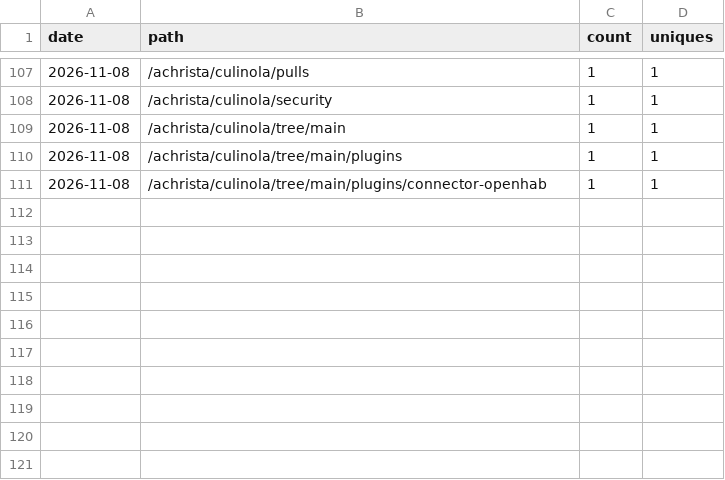
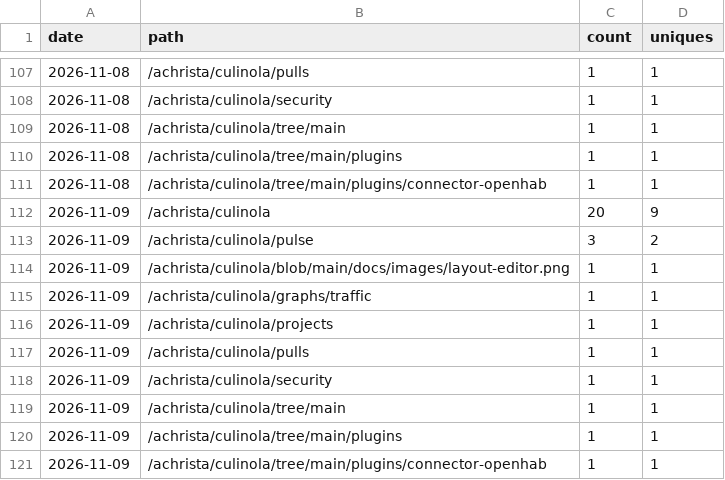
Before and after one commit to achrista/culinola, a CSV file: paths-14d.csv, drawn as a sheet; only a part is shown, gaps mark what is left out.

```diff
--- a/paths-14d.csv
+++ b/paths-14d.csv
@@ -111 +111,11 @@ date,path,count,uniques
 2026-11-08,/achrista/culinola/tree/main/plugins/connector-openhab,1,1
+2026-11-09,/achrista/culinola,20,9
+2026-11-09,/achrista/culinola/pulse,3,2
+2026-11-09,/achrista/culinola/blob/main/docs/images/layout-editor.png,1,1
+2026-11-09,/achrista/culinola/graphs/traffic,1,1
+2026-11-09,/achrista/culinola/projects,1,1
+2026-11-09,/achrista/culinola/pulls,1,1
+2026-11-09,/achrista/culinola/security,1,1
+2026-11-09,/achrista/culinola/tree/main,1,1
+2026-11-09,/achrista/culinola/tree/main/plugins,1,1
+2026-11-09,/achrista/culinola/tree/main/plugins/connector-openhab,1,1
```
Also changed, not shown: clones.csv, referrers-14d.csv, 1 other file.
